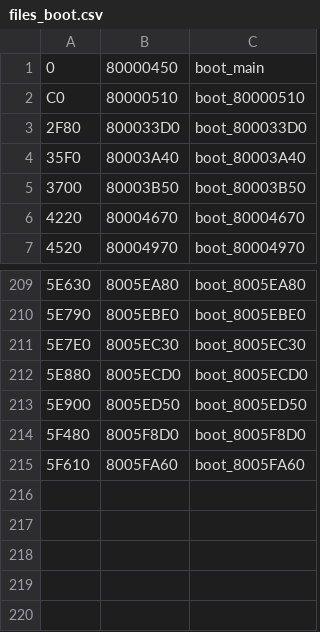
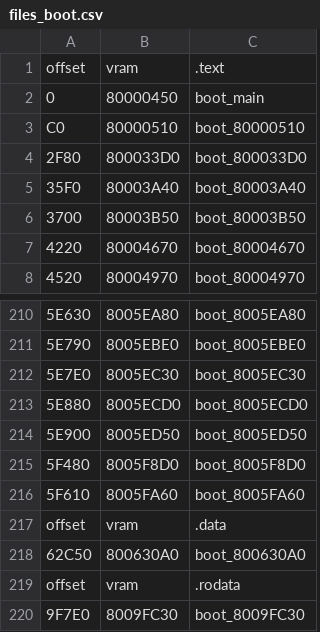
Before and after one commit to Decompollaborate/hypdisasm, a CSV file: tables/usa/files_boot.csv, drawn as a sheet; only a part is shown, gaps mark what is left out; the diff names each change by its address in the sheet, - before the commit and + after, or states it on an @@ line.

```diff
--- a/tables/usa/files_boot.csv
+++ b/tables/usa/files_boot.csv
+row 1: offset | vram | .text
+row 217: offset | vram | .data
+row 218: 62C50 | 800630A0 | boot_800630A0
+row 219: offset | vram | .rodata
+row 220: 9F7E0 | 8009FC30 | boot_8009FC30
```
Also changed, not shown: tables/usa/files_file_B3C70.csv, 9 other files.
